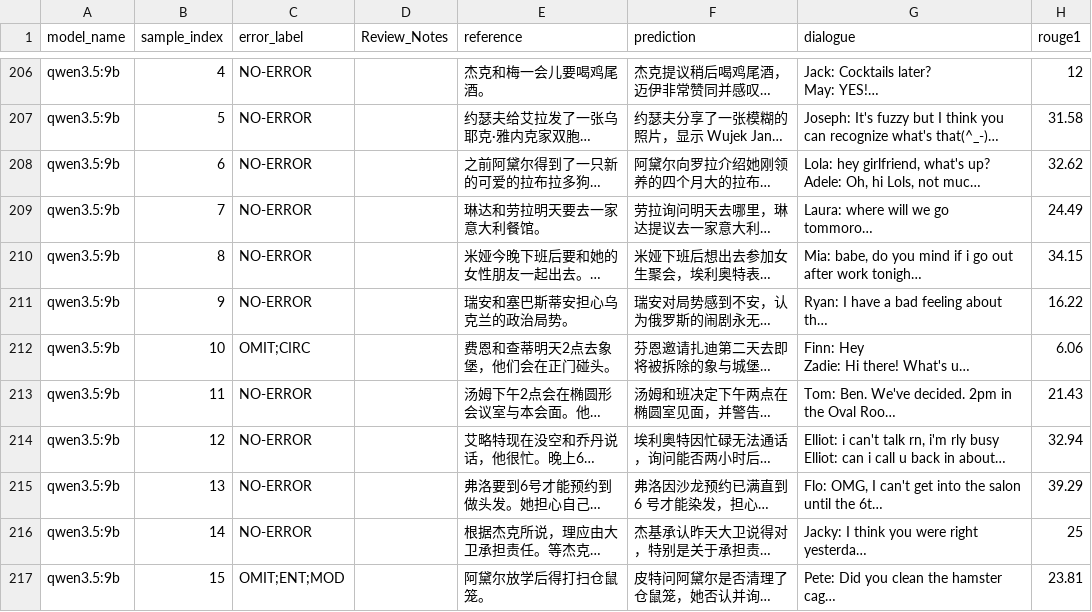
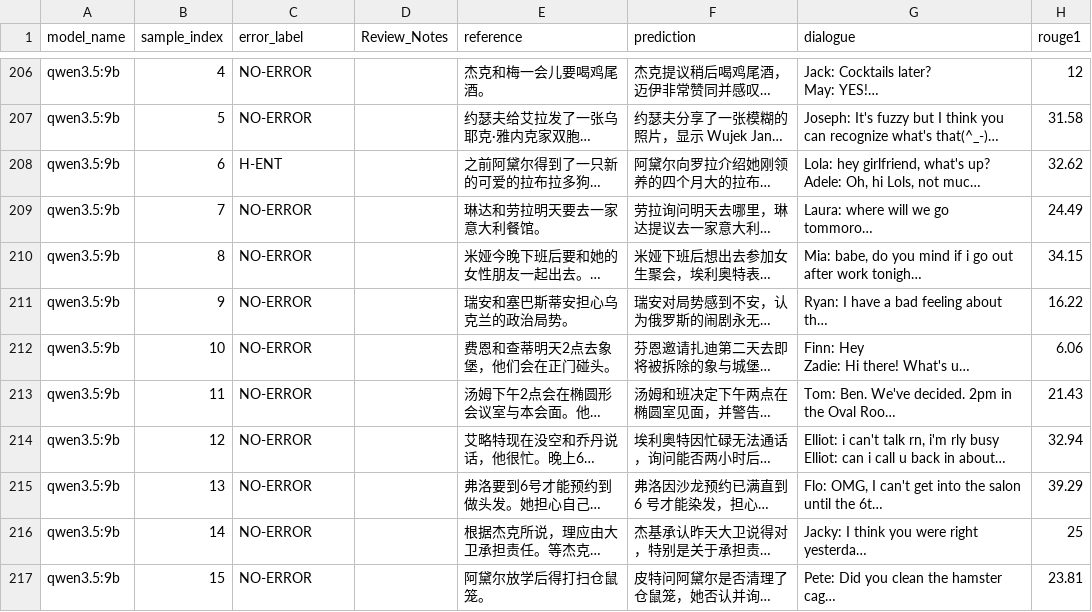
Before and after one commit to yunlee919/relational-grounding-dialogue-summarization, a CSV file: annotations/summary_hallucination/Qualitative_Direct.csv, drawn as a sheet; only a part is shown, gaps mark what is left out; long unchanged cells end in …; the diff covers the shown part only; the diff names each change by its address in the sheet, - before the commit and + after, or states it on an @@ line.

Commit message:
Add initial annotation results

```diff
--- a/annotations/summary_hallucination/Qualitative_Direct.csv
+++ b/annotations/summary_hallucination/Qualitative_Direct.csv
-C208 (error_label): NO-ERROR
+C208 (error_label): H-ENT
-C212 (error_label): OMIT;CIRC
+C212 (error_label): NO-ERROR
-C217 (error_label): OMIT;ENT;MOD
+C217 (error_label): NO-ERROR
```
Also changed, not shown: 55 edited cells elsewhere in this file, annotations/summary_hallucination/Hallucination_Taxanomy.csv.
